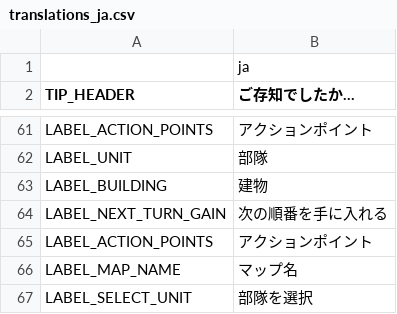
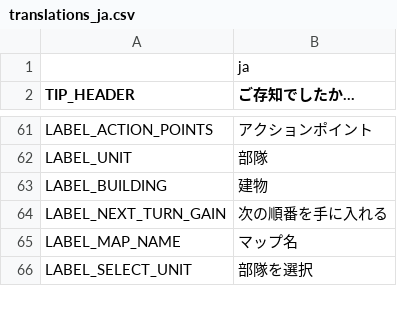
Before and after one commit to w84death/Tanks-of-Freedom, a CSV file: translations/translations_ja.csv, drawn as a sheet; only a part is shown, gaps mark what is left out.

Commit message:
Removed duplicated label

```diff
--- a/translations/translations_ja.csv
+++ b/translations/translations_ja.csv
@@ -64,3 +64,2 @@ LABEL_BUILDING,建物
 LABEL_NEXT_TURN_GAIN,次の順番を手に入れる
-LABEL_ACTION_POINTS,アクションポイント
 LABEL_MAP_NAME,マップ名
```
Also changed, not shown: translations/translations_de.csv, translations/translations_en.csv, 2 other files.
